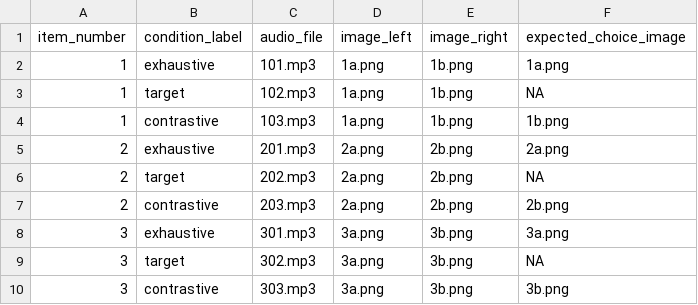
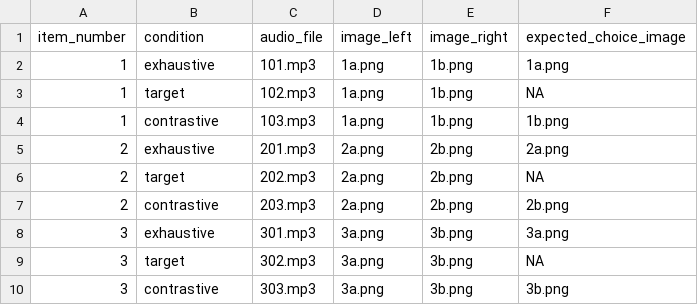
Before and after one commit to partigabor/pcibex-hun, a CSV file: chunk_includes/experiment_data.csv, drawn as a sheet.

Commit message:
fix

```diff
--- a/chunk_includes/experiment_data.csv
+++ b/chunk_includes/experiment_data.csv
@@ -1,2 +1,2 @@
-item_number,condition_label,audio_file,image_left,image_right,expected_choice_image
+item_number,condition,audio_file,image_left,image_right,expected_choice_image
 1,exhaustive,101.mp3,1a.png,1b.png,1a.png
```
